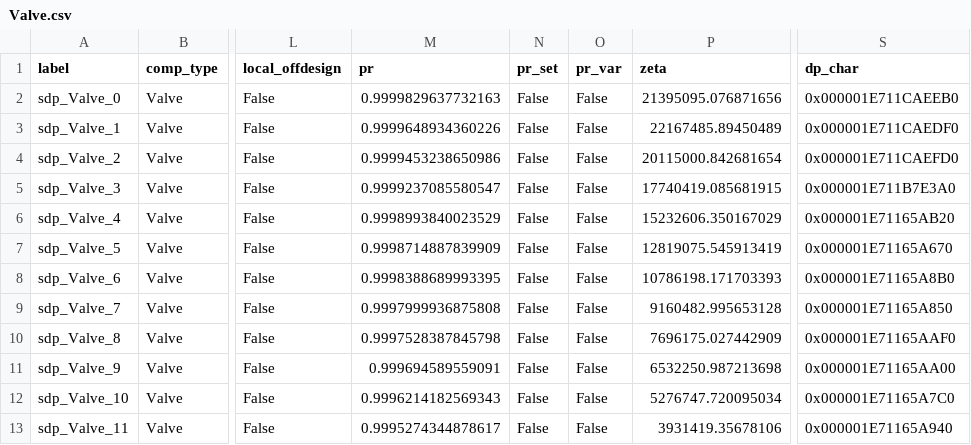
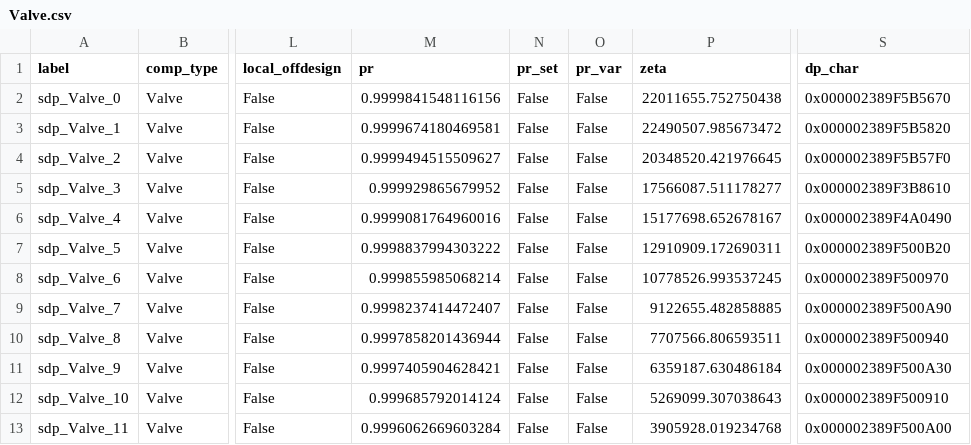
Before and after one commit to hamzaable/Modelling-of-Solar-Roof-Tiles, a CSV file: sdp/components/Valve.csv, drawn as a sheet; only a part is shown, gaps mark what is left out; the diff names each change by its address in the sheet, - before the commit and + after, or states it on an @@ line.

Commit message:
Update Valve.csv

```diff
--- a/sdp/components/Valve.csv
+++ b/sdp/components/Valve.csv
-M2 (pr): 0.9999829637732163
+M2 (pr): 0.9999841548116156
-P2 (zeta): 21395095.076871656
+P2 (zeta): 22011655.752750438
-S2 (dp_char): 0x000001E711CAEEB0
+S2 (dp_char): 0x000002389F5B5670
-M3 (pr): 0.9999648934360226
+M3 (pr): 0.9999674180469581
-P3 (zeta): 22167485.89450489
+P3 (zeta): 22490507.985673472
-S3 (dp_char): 0x000001E711CAEDF0
+S3 (dp_char): 0x000002389F5B5820
-M4 (pr): 0.9999453238650986
+M4 (pr): 0.9999494515509627
-P4 (zeta): 20115000.842681654
+P4 (zeta): 20348520.421976645
-S4 (dp_char): 0x000001E711CAEFD0
+S4 (dp_char): 0x000002389F5B57F0
-M5 (pr): 0.9999237085580547
+M5 (pr): 0.999929865679952
-P5 (zeta): 17740419.085681915
+P5 (zeta): 17566087.511178277
-S5 (dp_char): 0x000001E711B7E3A0
+S5 (dp_char): 0x000002389F3B8610
-M6 (pr): 0.9998993840023529
+M6 (pr): 0.9999081764960016
-P6 (zeta): 15232606.350167029
+P6 (zeta): 15177698.652678167
-S6 (dp_char): 0x000001E71165AB20
+S6 (dp_char): 0x000002389F4A0490
-M7 (pr): 0.9998714887839909
+M7 (pr): 0.9998837994303222
-P7 (zeta): 12819075.545913419
+P7 (zeta): 12910909.172690311
-S7 (dp_char): 0x000001E71165A670
+S7 (dp_char): 0x000002389F500B20
-M8 (pr): 0.9998388689993395
+M8 (pr): 0.999855985068214
-P8 (zeta): 10786198.171703393
+P8 (zeta): 10778526.993537245
-S8 (dp_char): 0x000001E71165A8B0
+S8 (dp_char): 0x000002389F500970
-M9 (pr): 0.9997999936875808
+M9 (pr): 0.9998237414472407
-P9 (zeta): 9160482.995653128
+P9 (zeta): 9122655.482858885
-S9 (dp_char): 0x000001E71165A850
+S9 (dp_char): 0x000002389F500A90
-M10 (pr): 0.9997528387845798
+M10 (pr): 0.9997858201436944
-P10 (zeta): 7696175.027442909
+P10 (zeta): 7707566.806593511
-S10 (dp_char): 0x000001E71165AAF0
+S10 (dp_char): 0x000002389F500940
-M11 (pr): 0.999694589559091
+M11 (pr): 0.9997405904628421
-P11 (zeta): 6532250.987213698
+P11 (zeta): 6359187.630486184
-S11 (dp_char): 0x000001E71165AA00
+S11 (dp_char): 0x000002389F500A30
-M12 (pr): 0.9996214182569343
+M12 (pr): 0.999685792014124
-P12 (zeta): 5276747.720095034
+P12 (zeta): 5269099.307038643
-S12 (dp_char): 0x000001E71165A7C0
+S12 (dp_char): 0x000002389F500910
-M13 (pr): 0.9995274344878617
+M13 (pr): 0.9996062669603284
-P13 (zeta): 3931419.35678106
+P13 (zeta): 3905928.019234768
-S13 (dp_char): 0x000001E71165A940
+S13 (dp_char): 0x000002389F500A00
```
